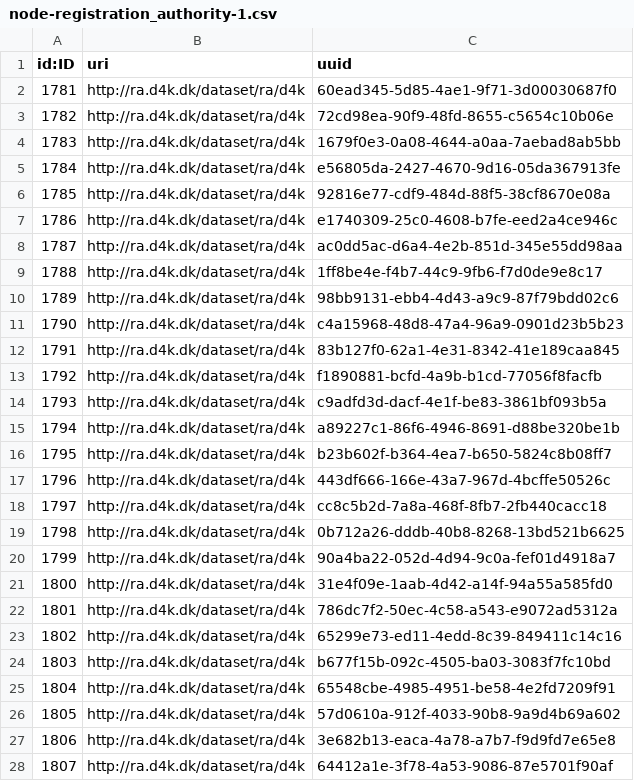
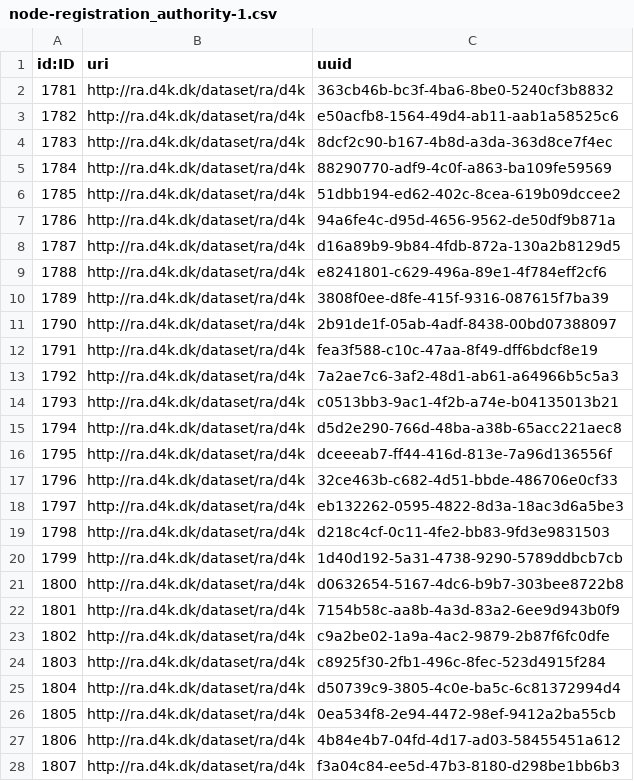
Before and after one commit to data4knowledge/bc_prep, a CSV file: load_data/node-registration_authority-1.csv, drawn as a sheet; only a part is shown; the diff covers the shown part only.

```diff
--- a/load_data/node-registration_authority-1.csv
+++ b/load_data/node-registration_authority-1.csv
@@ -1,28 +1,28 @@
 "id:ID","uri","uuid"
-"1781","http://ra.d4k.dk/dataset/ra/d4k","60ead345-5d85-4ae1-9f71-3d00030687f0"
-"1782","http://ra.d4k.dk/dataset/ra/d4k","72cd98ea-90f9-48fd-8655-c5654c10b06e"
-"1783","http://ra.d4k.dk/dataset/ra/d4k","1679f0e3-0a08-4644-a0aa-7aebad8ab5bb"
-"1784","http://ra.d4k.dk/dataset/ra/d4k","e56805da-2427-4670-9d16-05da367913fe"
-"1785","http://ra.d4k.dk/dataset/ra/d4k","92816e77-cdf9-484d-88f5-38cf8670e08a"
-"1786","http://ra.d4k.dk/dataset/ra/d4k","e1740309-25c0-4608-b7fe-eed2a4ce946c"
-"1787","http://ra.d4k.dk/dataset/ra/d4k","ac0dd5ac-d6a4-4e2b-851d-345e55dd98aa"
-"1788","http://ra.d4k.dk/dataset/ra/d4k","1ff8be4e-f4b7-44c9-9fb6-f7d0de9e8c17"
-"1789","http://ra.d4k.dk/dataset/ra/d4k","98bb9131-ebb4-4d43-a9c9-87f79bdd02c6"
-"1790","http://ra.d4k.dk/dataset/ra/d4k","c4a15968-48d8-47a4-96a9-0901d23b5b23"
-"1791","http://ra.d4k.dk/dataset/ra/d4k","83b127f0-62a1-4e31-8342-41e189caa845"
-"1792","http://ra.d4k.dk/dataset/ra/d4k","f1890881-bcfd-4a9b-b1cd-77056f8facfb"
-"1793","http://ra.d4k.dk/dataset/ra/d4k","c9adfd3d-dacf-4e1f-be83-3861bf093b5a"
-"1794","http://ra.d4k.dk/dataset/ra/d4k","a89227c1-86f6-4946-8691-d88be320be1b"
-"1795","http://ra.d4k.dk/dataset/ra/d4k","b23b602f-b364-4ea7-b650-5824c8b08ff7"
-"1796","http://ra.d4k.dk/dataset/ra/d4k","443df666-166e-43a7-967d-4bcffe50526c"
-"1797","http://ra.d4k.dk/dataset/ra/d4k","cc8c5b2d-7a8a-468f-8fb7-2fb440cacc18"
-"1798","http://ra.d4k.dk/dataset/ra/d4k","0b712a26-dddb-40b8-8268-13bd521b6625"
-"1799","http://ra.d4k.dk/dataset/ra/d4k","90a4ba22-052d-4d94-9c0a-fef01d4918a7"
-"1800","http://ra.d4k.dk/dataset/ra/d4k","31e4f09e-1aab-4d42-a14f-94a55a585fd0"
-"1801","http://ra.d4k.dk/dataset/ra/d4k","786dc7f2-50ec-4c58-a543-e9072ad5312a"
-"1802","http://ra.d4k.dk/dataset/ra/d4k","65299e73-ed11-4edd-8c39-849411c14c16"
-"1803","http://ra.d4k.dk/dataset/ra/d4k","b677f15b-092c-4505-ba03-3083f7fc10bd"
-"1804","http://ra.d4k.dk/dataset/ra/d4k","65548cbe-4985-4951-be58-4e2fd7209f91"
-"1805","http://ra.d4k.dk/dataset/ra/d4k","57d0610a-912f-4033-90b8-9a9d4b69a602"
-"1806","http://ra.d4k.dk/dataset/ra/d4k","3e682b13-eaca-4a78-a7b7-f9d9fd7e65e8"
-"1807","http://ra.d4k.dk/dataset/ra/d4k","64412a1e-3f78-4a53-9086-87e5701f90af"
+"1781","http://ra.d4k.dk/dataset/ra/d4k","363cb46b-bc3f-4ba6-8be0-5240cf3b8832"
+"1782","http://ra.d4k.dk/dataset/ra/d4k","e50acfb8-1564-49d4-ab11-aab1a58525c6"
+"1783","http://ra.d4k.dk/dataset/ra/d4k","8dcf2c90-b167-4b8d-a3da-363d8ce7f4ec"
+"1784","http://ra.d4k.dk/dataset/ra/d4k","88290770-adf9-4c0f-a863-ba109fe59569"
+"1785","http://ra.d4k.dk/dataset/ra/d4k","51dbb194-ed62-402c-8cea-619b09dccee2"
+"1786","http://ra.d4k.dk/dataset/ra/d4k","94a6fe4c-d95d-4656-9562-de50df9b871a"
+"1787","http://ra.d4k.dk/dataset/ra/d4k","d16a89b9-9b84-4fdb-872a-130a2b8129d5"
+"1788","http://ra.d4k.dk/dataset/ra/d4k","e8241801-c629-496a-89e1-4f784eff2cf6"
+"1789","http://ra.d4k.dk/dataset/ra/d4k","3808f0ee-d8fe-415f-9316-087615f7ba39"
+"1790","http://ra.d4k.dk/dataset/ra/d4k","2b91de1f-05ab-4adf-8438-00bd07388097"
+"1791","http://ra.d4k.dk/dataset/ra/d4k","fea3f588-c10c-47aa-8f49-dff6bdcf8e19"
+"1792","http://ra.d4k.dk/dataset/ra/d4k","7a2ae7c6-3af2-48d1-ab61-a64966b5c5a3"
+"1793","http://ra.d4k.dk/dataset/ra/d4k","c0513bb3-9ac1-4f2b-a74e-b04135013b21"
+"1794","http://ra.d4k.dk/dataset/ra/d4k","d5d2e290-766d-48ba-a38b-65acc221aec8"
+"1795","http://ra.d4k.dk/dataset/ra/d4k","dceeeab7-ff44-416d-813e-7a96d136556f"
+"1796","http://ra.d4k.dk/dataset/ra/d4k","32ce463b-c682-4d51-bbde-486706e0cf33"
+"1797","http://ra.d4k.dk/dataset/ra/d4k","eb132262-0595-4822-8d3a-18ac3d6a5be3"
+"1798","http://ra.d4k.dk/dataset/ra/d4k","d218c4cf-0c11-4fe2-bb83-9fd3e9831503"
+"1799","http://ra.d4k.dk/dataset/ra/d4k","1d40d192-5a31-4738-9290-5789ddbcb7cb"
+"1800","http://ra.d4k.dk/dataset/ra/d4k","d0632654-5167-4dc6-b9b7-303bee8722b8"
+"1801","http://ra.d4k.dk/dataset/ra/d4k","7154b58c-aa8b-4a3d-83a2-6ee9d943b0f9"
+"1802","http://ra.d4k.dk/dataset/ra/d4k","c9a2be02-1a9a-4ac2-9879-2b87f6fc0dfe"
+"1803","http://ra.d4k.dk/dataset/ra/d4k","c8925f30-2fb1-496c-8fec-523d4915f284"
+"1804","http://ra.d4k.dk/dataset/ra/d4k","d50739c9-3805-4c0e-ba5c-6c81372994d4"
+"1805","http://ra.d4k.dk/dataset/ra/d4k","0ea534f8-2e94-4472-98ef-9412a2ba55cb"
+"1806","http://ra.d4k.dk/dataset/ra/d4k","4b84e4b7-04fd-4d17-ad03-58455451a612"
+"1807","http://ra.d4k.dk/dataset/ra/d4k","f3a04c84-ee5d-47b3-8180-d298be1bb6b3"
```
Also changed, not shown: 35 edited cells elsewhere in this file, load_data/node-data_type-1.csv, load_data/node-instance-1.csv, 8 other files.
